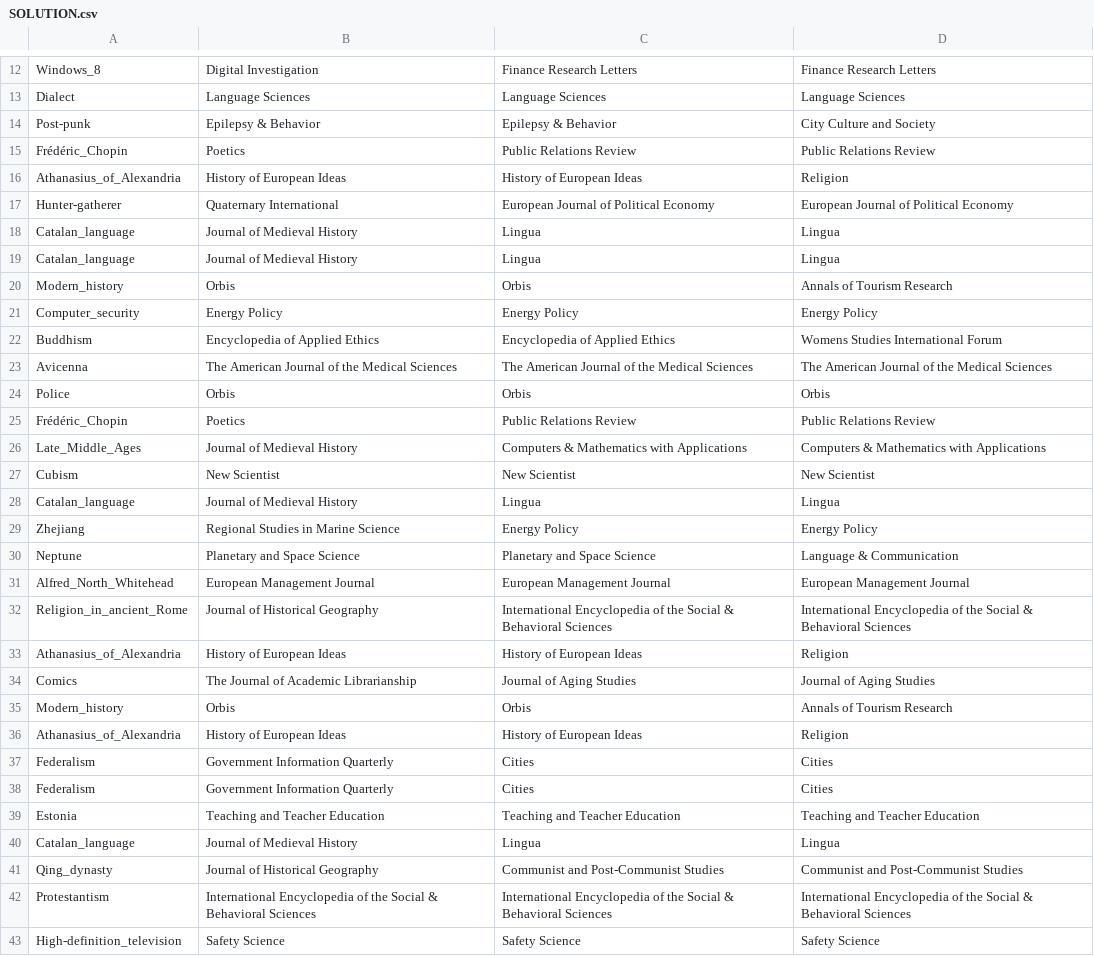
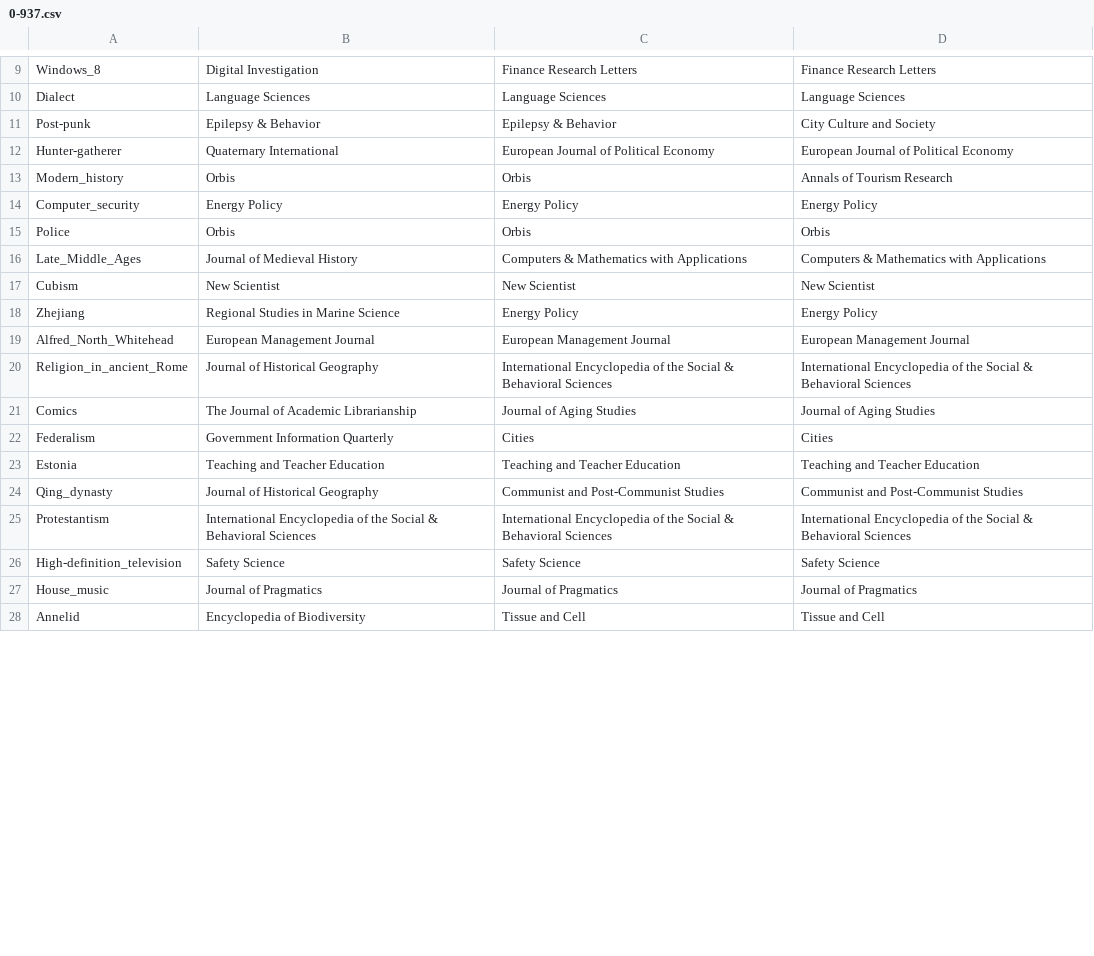
Before and after one commit to saurav-singh/Exatas, a CSV file: CBR/SOLUTION/0-937.csv (was CBR/SOLUTION.csv), drawn as a sheet; only a part is shown, gaps mark what is left out; the shorter side is filled out with more unchanged rows; the diff covers the shown part only.

```diff
--- a/CBR/SOLUTION.csv
+++ b/CBR/SOLUTION/0-937.csv
@@ -14,28 +11,14 @@ Dialect,Language Sciences,Language Sciences,Language Sciences
 Post-punk,Epilepsy & Behavior,Epilepsy & Behavior,City  Culture and Society
-Frédéric_Chopin,Poetics,Public Relations Review,Public Relations Review
-Athanasius_of_Alexandria,History of European Ideas,History of European Ideas,Religion
 Hunter-gatherer,Quaternary International,European Journal of Political Economy,European Journal of Political Economy
-Catalan_language,Journal of Medieval History,Lingua,Lingua
-Catalan_language,Journal of Medieval History,Lingua,Lingua
 Modern_history,Orbis,Orbis,Annals of Tourism Research
 Computer_security,Energy Policy,Energy Policy,Energy Policy
-Buddhism,Encyclopedia of Applied Ethics,Encyclopedia of Applied Ethics,Womens Studies International Forum
-Avicenna,The American Journal of the Medical Sciences,The American Journal of the Medical Sciences,The American Journal of the Medical Sciences
 Police,Orbis,Orbis,Orbis
-Frédéric_Chopin,Poetics,Public Relations Review,Public Relations Review
 Late_Middle_Ages,Journal of Medieval History,Computers & Mathematics with Applications,Computers & Mathematics with Applications
 Cubism,New Scientist,New Scientist,New Scientist
-Catalan_language,Journal of Medieval History,Lingua,Lingua
 Zhejiang,Regional Studies in Marine Science,Energy Policy,Energy Policy
-Neptune,Planetary and Space Science,Planetary and Space Science,Language & Communication
 Alfred_North_Whitehead,European Management Journal,European Management Journal,European Management Journal
 Religion_in_ancient_Rome,Journal of Historical Geography,International Encyclopedia of the Social & Behavioral Sciences,International Encyclopedia of the Social & Behavioral Sciences
-Athanasius_of_Alexandria,History of European Ideas,History of European Ideas,Religion
 Comics,The Journal of Academic Librarianship,Journal of Aging Studies,Journal of Aging Studies
-Modern_history,Orbis,Orbis,Annals of Tourism Research
-Athanasius_of_Alexandria,History of European Ideas,History of European Ideas,Religion
-Federalism,Government Information Quarterly,Cities,Cities
 Federalism,Government Information Quarterly,Cities,Cities
 Estonia,Teaching and Teacher Education,Teaching and Teacher Education,Teaching and Teacher Education
-Catalan_language,Journal of Medieval History,Lingua,Lingua
 Qing_dynasty,Journal of Historical Geography,Communist and Post-Communist Studies,Communist and Post-Communist Studies
```
Also changed, not shown: 22 added rows and 8 removed rows elsewhere in this file, 13 other files.
